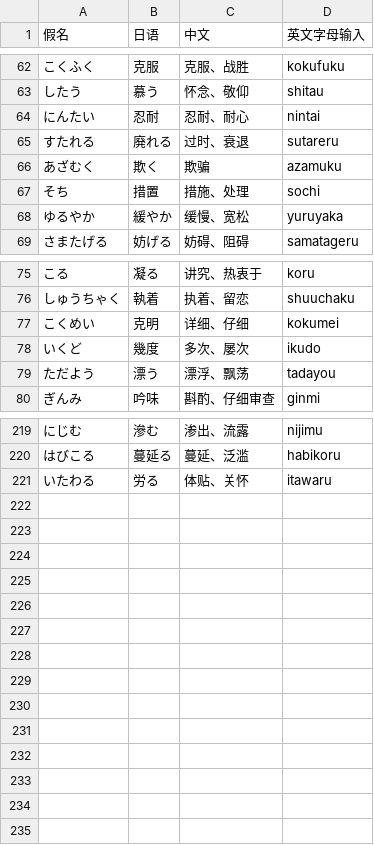
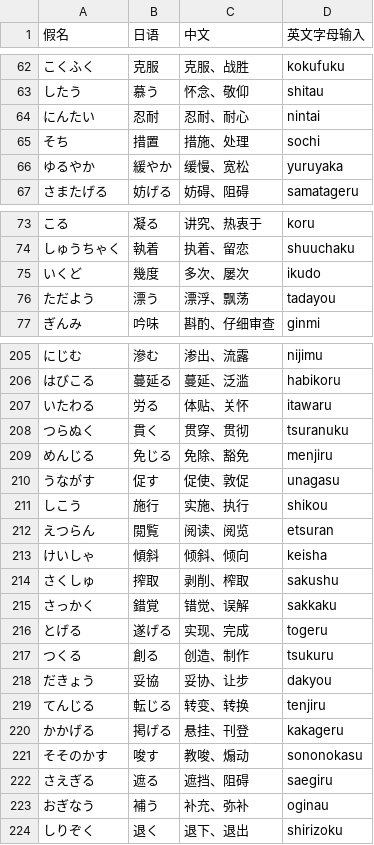
Before and after one commit to kok-s0s/japan, a CSV file: tasks/words/vocab.csv, drawn as a sheet; only a part is shown, gaps mark what is left out; removed rows and columns are numbered as before the commit, all else as after; the diff covers the shown part only; the diff names each change by its address in the sheet, - before the commit and + after, or states it on an @@ line.

```diff
--- a/tasks/words/vocab.csv
+++ b/tasks/words/vocab.csv
-row 65: すたれる | 廃れる | 过时、衰退 | sutareru
-row 66: あざむく | 欺く | 欺骗 | azamuku
-row 77: こくめい | 克明 | 详细、仔细 | kokumei
+row 208: つらぬく | 貫く | 贯穿、贯彻 | tsuranuku
+row 209: めんじる | 免じる | 免除、豁免 | menjiru
+row 210: うながす | 促す | 促使、敦促 | unagasu
+row 211: しこう | 施行 | 实施、执行 | shikou
+row 212: えつらん | 閲覧 | 阅读、阅览 | etsuran
+row 213: けいしゃ | 傾斜 | 倾斜、倾向 | keisha
+row 214: さくしゅ | 搾取 | 剥削、榨取 | sakushu
+row 215: さっかく | 錯覚 | 错觉、误解 | sakkaku
+row 216: とげる | 遂げる | 实现、完成 | togeru
+row 217: つくる | 創る | 创造、制作 | tsukuru
+row 218: だきょう | 妥協 | 妥协、让步 | dakyou
+row 219: てんじる | 転じる | 转变、转换 | tenjiru
+row 220: かかげる | 掲げる | 悬挂、刊登 | kakageru
+row 221: そそのかす | 唆す | 教唆、煽动 | sononokasu
+row 222: さえぎる | 遮る | 遮挡、阻碍 | saegiru
+row 223: おぎなう | 補う | 补充、弥补 | oginau
+row 224: しりぞく | 退く | 退下、退出 | shirizoku
```
Also changed, not shown: 11 removed rows elsewhere in this file, tasks/grammar/N1_grammar_practice.csv, 1 other file.
